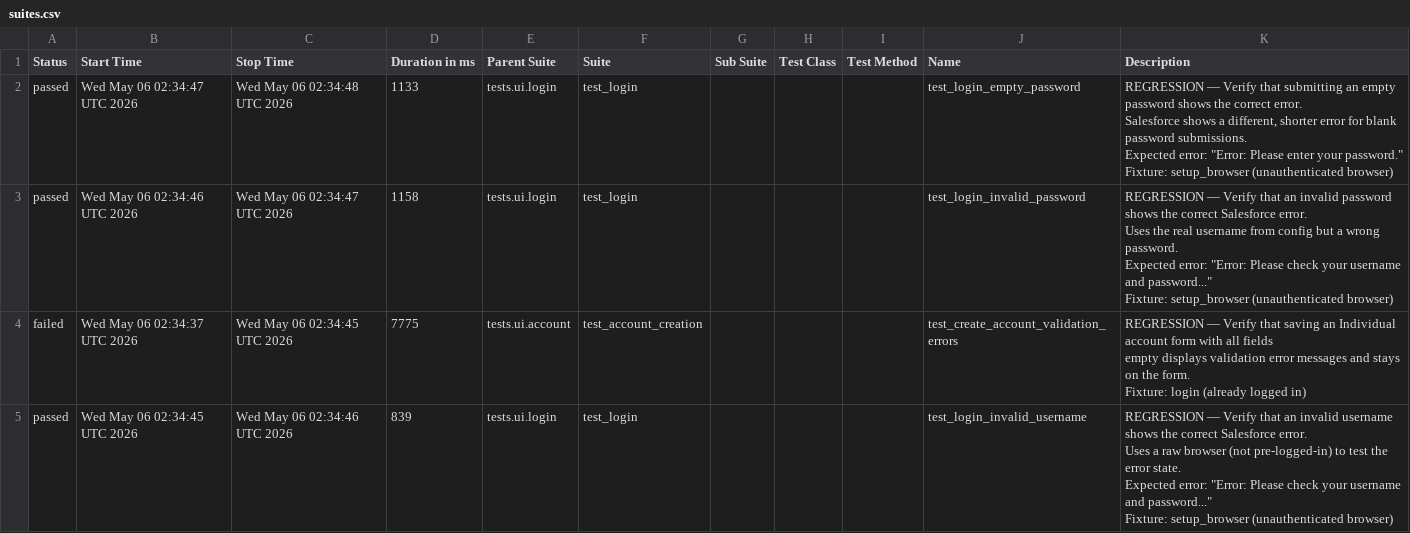
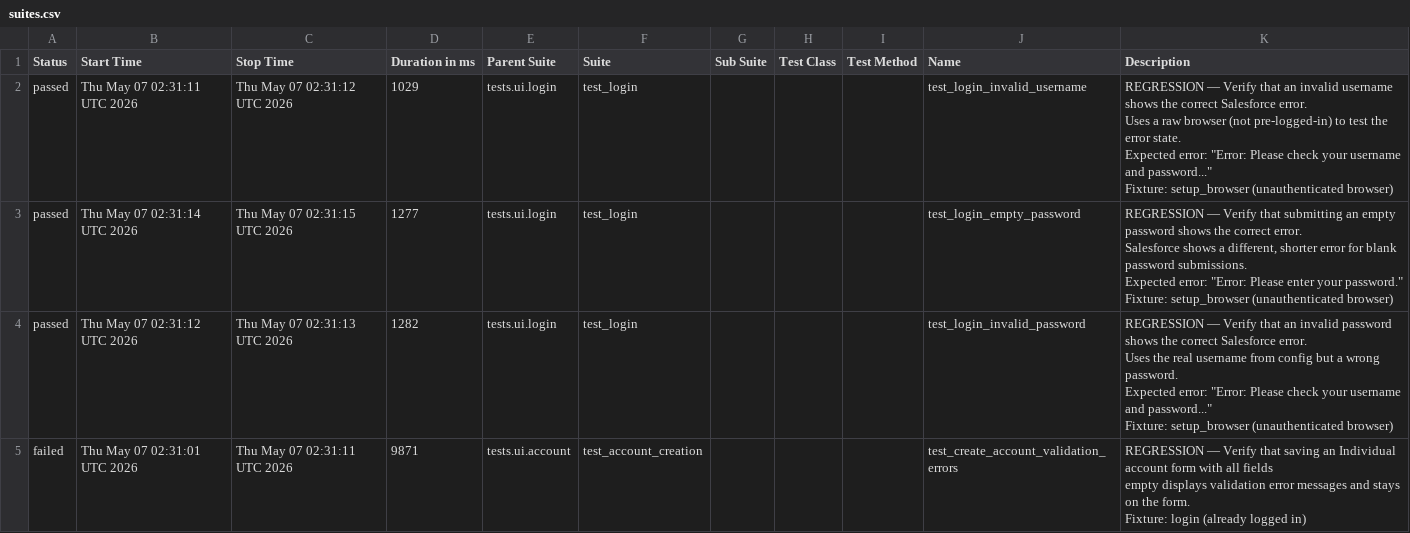
Before and after one commit to DilipAle/rng_ui_tests, a CSV file: renegade-ui/data/suites.csv, drawn as a sheet.

```diff
--- a/renegade-ui/data/suites.csv
+++ b/renegade-ui/data/suites.csv
@@ -1,31 +1,31 @@
 "Status","Start Time","Stop Time","Duration in ms","Parent Suite","Suite","Sub Suite","Test Class","Test Method","Name","Description"
-"passed","Wed May 06 02:34:47 UTC 2026","Wed May 06 02:34:48 UTC 2026","1133","tests.ui.login","test_login","","","","test_login_empty_password","
-REGRESSION — Verify that submitting an empty password shows the correct error.
-
-Salesforce shows a different, shorter error for blank password submissions.
-Expected error: ""Error: Please enter your password.""
-
-Fixture: setup_browser (unauthenticated browser)
-"
-"passed","Wed May 06 02:34:46 UTC 2026","Wed May 06 02:34:47 UTC 2026","1158","tests.ui.login","test_login","","","","test_login_invalid_password","
-REGRESSION — Verify that an invalid password shows the correct Salesforce error.
-
-Uses the real username from config but a wrong password.
-Expected error: ""Error: Please check your username and password...""
-
-Fixture: setup_browser (unauthenticated browser)
-"
-"failed","Wed May 06 02:34:37 UTC 2026","Wed May 06 02:34:45 UTC 2026","7775","tests.ui.account","test_account_creation","","","","test_create_account_validation_errors","
-REGRESSION — Verify that saving an Individual account form with all fields
-empty displays validation error messages and stays on the form.
-
-Fixture: login (already logged in)
-"
-"passed","Wed May 06 02:34:45 UTC 2026","Wed May 06 02:34:46 UTC 2026","839","tests.ui.login","test_login","","","","test_login_invalid_username","
-REGRESSION — Verify that an invalid username shows the correct Salesforce error.
-
-Uses a raw browser (not pre-logged-in) to test the error state.
-Expected error: ""Error: Please check your username and password...""
-
-Fixture: setup_browser (unauthenticated browser)
-"
+"passed","Thu May 07 02:31:11 UTC 2026","Thu May 07 02:31:12 UTC 2026","1029","tests.ui.login","test_login","","","","test_login_invalid_username","
+REGRESSION — Verify that an invalid username shows the correct Salesforce error.
+
+Uses a raw browser (not pre-logged-in) to test the error state.
+Expected error: ""Error: Please check your username and password...""
+
+Fixture: setup_browser (unauthenticated browser)
+"
+"passed","Thu May 07 02:31:14 UTC 2026","Thu May 07 02:31:15 UTC 2026","1277","tests.ui.login","test_login","","","","test_login_empty_password","
+REGRESSION — Verify that submitting an empty password shows the correct error.
+
+Salesforce shows a different, shorter error for blank password submissions.
+Expected error: ""Error: Please enter your password.""
+
+Fixture: setup_browser (unauthenticated browser)
+"
+"passed","Thu May 07 02:31:12 UTC 2026","Thu May 07 02:31:13 UTC 2026","1282","tests.ui.login","test_login","","","","test_login_invalid_password","
+REGRESSION — Verify that an invalid password shows the correct Salesforce error.
+
+Uses the real username from config but a wrong password.
+Expected error: ""Error: Please check your username and password...""
+
+Fixture: setup_browser (unauthenticated browser)
+"
+"failed","Thu May 07 02:31:01 UTC 2026","Thu May 07 02:31:11 UTC 2026","9871","tests.ui.account","test_account_creation","","","","test_create_account_validation_errors","
+REGRESSION — Verify that saving an Individual account form with all fields
+empty displays validation error messages and stays on the form.
+
+Fixture: login (already logged in)
+"
```
Also changed, not shown: 24 other files.
